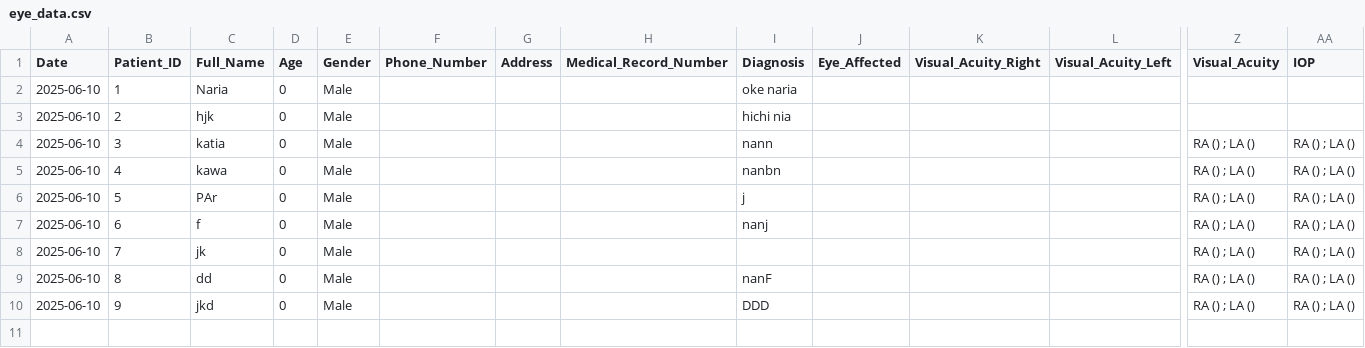
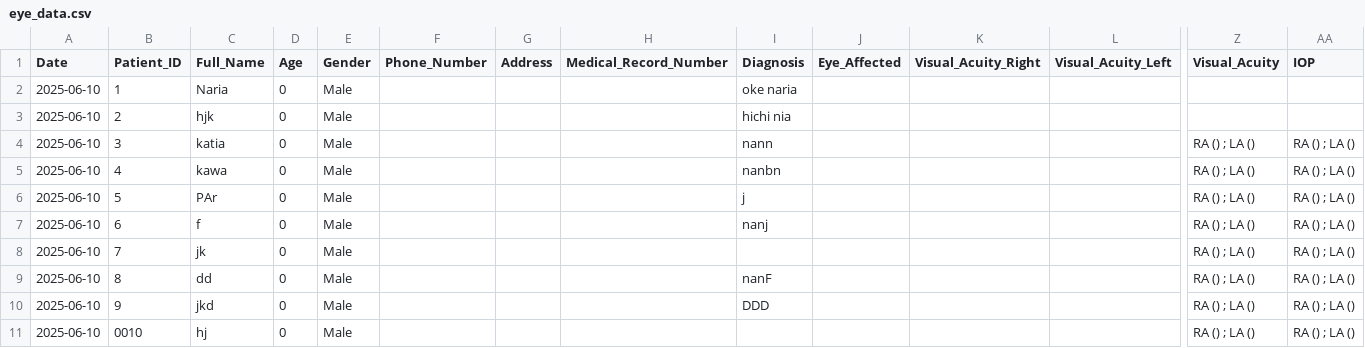
Before and after one commit to ParezDzay/Kawa, a CSV file: eye_data.csv, drawn as a sheet; only a part is shown, gaps mark what is left out; rows hold the shown columns only; the diff names each change by its address in the sheet, - before the commit and + after, or states it on an @@ line.

Commit message:
Pre-visit added for Patient 0010

```diff
--- a/eye_data.csv
+++ b/eye_data.csv
+row 11: 2025-06-10 | 0010 | hj | 0 | Male |  |  |  |  |  |  |  | RA () ; LA () | RA () ; LA ()
```
